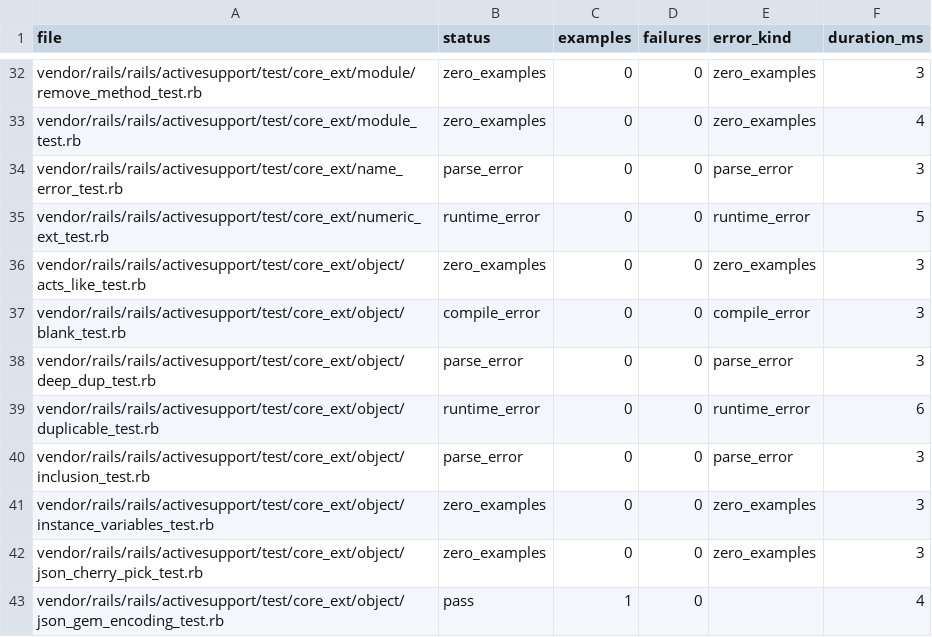
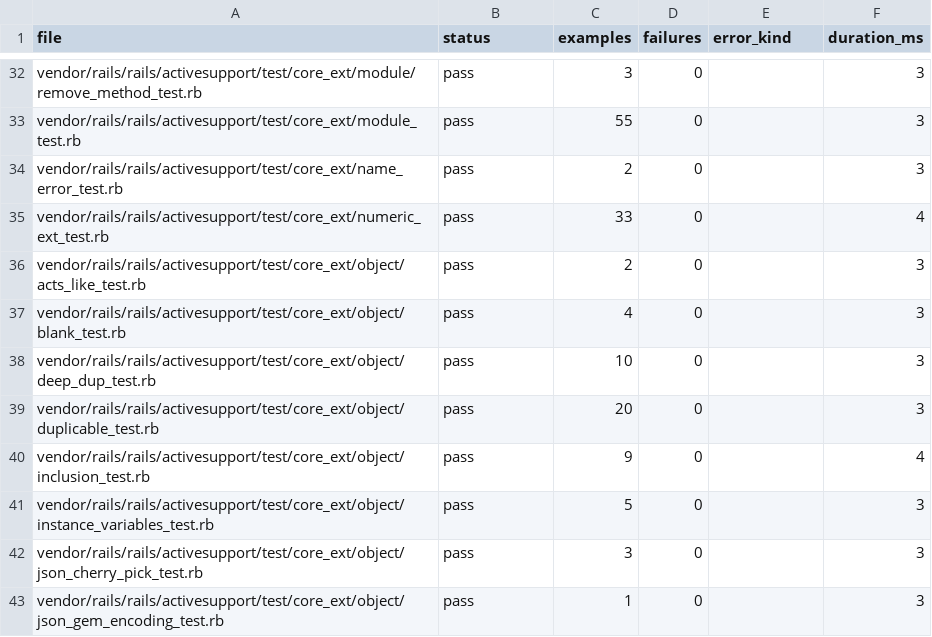
Before and after one commit to GoLangDream/rgo, a CSV file: reports/spec-status/rails-activesupport-core-ext.csv, drawn as a sheet; only a part is shown, gaps mark what is left out; the diff covers the shown part only; the diff names each change by its address in the sheet, - before the commit and + after, or states it on an @@ line.

```diff
--- a/reports/spec-status/rails-activesupport-core-ext.csv
+++ b/reports/spec-status/rails-activesupport-core-ext.csv
-B32:B33 (status): zero_examples
+B32:B33 (status): pass
-C32 (examples): 0
+C32 (examples): 3
-E32:E33 (error_kind): zero_examples
+E32:E33 (error_kind): (empty)
-C33 (examples): 0
+C33 (examples): 55
-F33 (duration_ms): 4
+F33 (duration_ms): 3
-B34 (status): parse_error
+B34 (status): pass
-C34 (examples): 0
+C34 (examples): 2
-E34 (error_kind): parse_error
+E34 (error_kind): (empty)
-B35 (status): runtime_error
+B35 (status): pass
-C35 (examples): 0
+C35 (examples): 33
-E35 (error_kind): runtime_error
+E35 (error_kind): (empty)
-F35 (duration_ms): 5
+F35 (duration_ms): 4
-B36 (status): zero_examples
+B36 (status): pass
-C36 (examples): 0
+C36 (examples): 2
-E36 (error_kind): zero_examples
+E36 (error_kind): (empty)
-B37 (status): compile_error
+B37 (status): pass
-C37 (examples): 0
+C37 (examples): 4
-E37 (error_kind): compile_error
+E37 (error_kind): (empty)
-B38 (status): parse_error
+B38 (status): pass
-C38 (examples): 0
+C38 (examples): 10
-E38 (error_kind): parse_error
+E38 (error_kind): (empty)
-B39 (status): runtime_error
+B39 (status): pass
-C39 (examples): 0
+C39 (examples): 20
-E39 (error_kind): runtime_error
+E39 (error_kind): (empty)
-F39 (duration_ms): 6
+F39 (duration_ms): 3
-B40 (status): parse_error
+B40 (status): pass
-C40 (examples): 0
+C40 (examples): 9
-E40 (error_kind): parse_error
+E40 (error_kind): (empty)
-F40 (duration_ms): 3
+F40 (duration_ms): 4
-B41:B42 (status): zero_examples
+B41:B42 (status): pass
-C41 (examples): 0
+C41 (examples): 5
-E41:E42 (error_kind): zero_examples
+E41:E42 (error_kind): (empty)
-C42 (examples): 0
+C42 (examples): 3
-F43 (duration_ms): 4
+F43 (duration_ms): 3
```
Also changed, not shown: 139 edited cells elsewhere in this file, reports/spec-status/enumerator.csv, reports/spec-status/io.csv, 55 other files.
